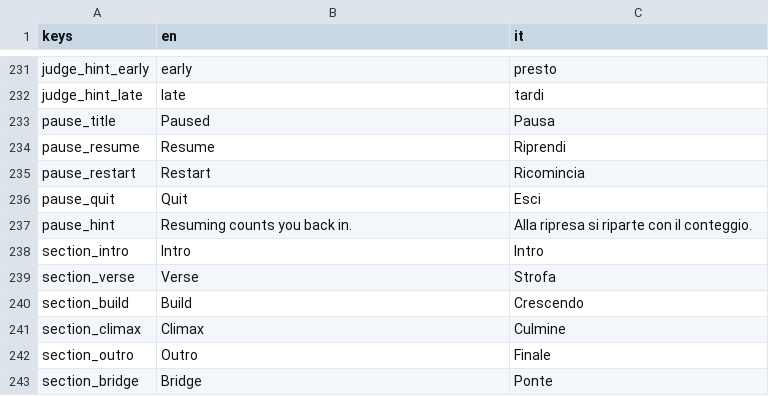
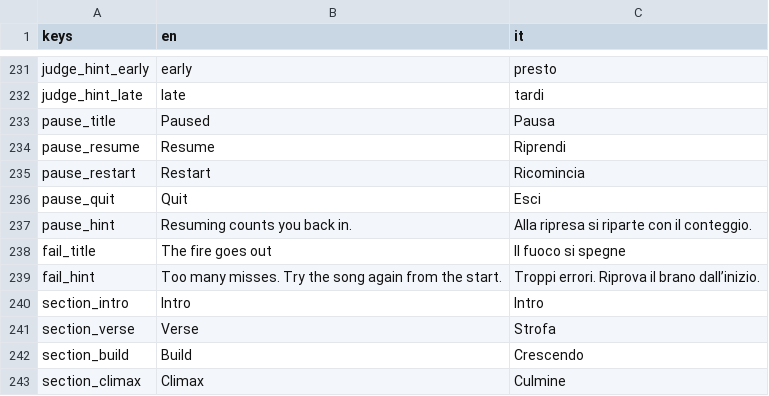
Before and after one commit to icsdaniel/Mamuthones, a CSV file: game/i18n/strings.csv, drawn as a sheet; only a part is shown, gaps mark what is left out; the shorter side is filled out with more unchanged rows.

```diff
--- a/game/i18n/strings.csv
+++ b/game/i18n/strings.csv
@@ -237,2 +237,4 @@ pause_quit,Quit,Esci
 pause_hint,Resuming counts you back in.,Alla ripresa si riparte con il conteggio.
+fail_title,The fire goes out,Il fuoco si spegne
+fail_hint,Too many misses. Try the song again from the start.,Troppi errori. Riprova il brano dall’inizio.
 section_intro,Intro,Intro
```
Also changed, not shown: 22 other files.
